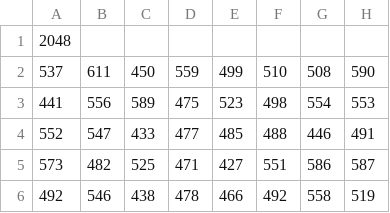
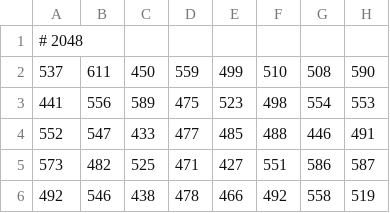
Before and after one commit to claudioMontanari/Middleware_project, a CSV file: kmeans_openmp_mpi/Data/input_dim_8_k_2.csv, drawn as a sheet; only a part is shown.

```diff
--- a/kmeans_openmp_mpi/Data/input_dim_8_k_2.csv
+++ b/kmeans_openmp_mpi/Data/input_dim_8_k_2.csv
@@ -1,2 +1,2 @@
-2048
+# 2048
 537, 611, 450, 559, 499, 510, 508, 590
```
Also changed, not shown: kmeans_openmp_mpi/Data/input_dim_2_k_9.csv, kmeans_openmp_mpi/Data/input_test.csv, 5 other files.
